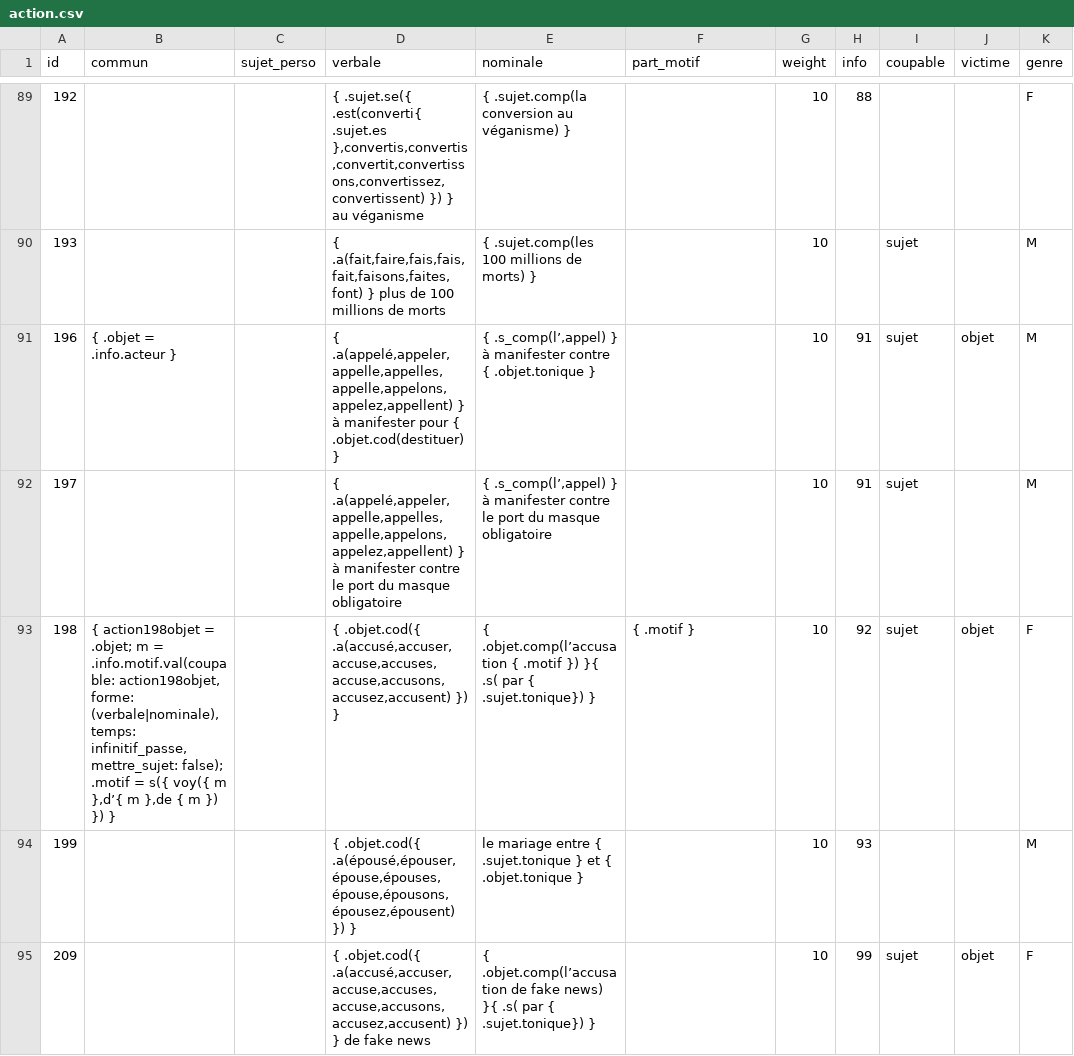
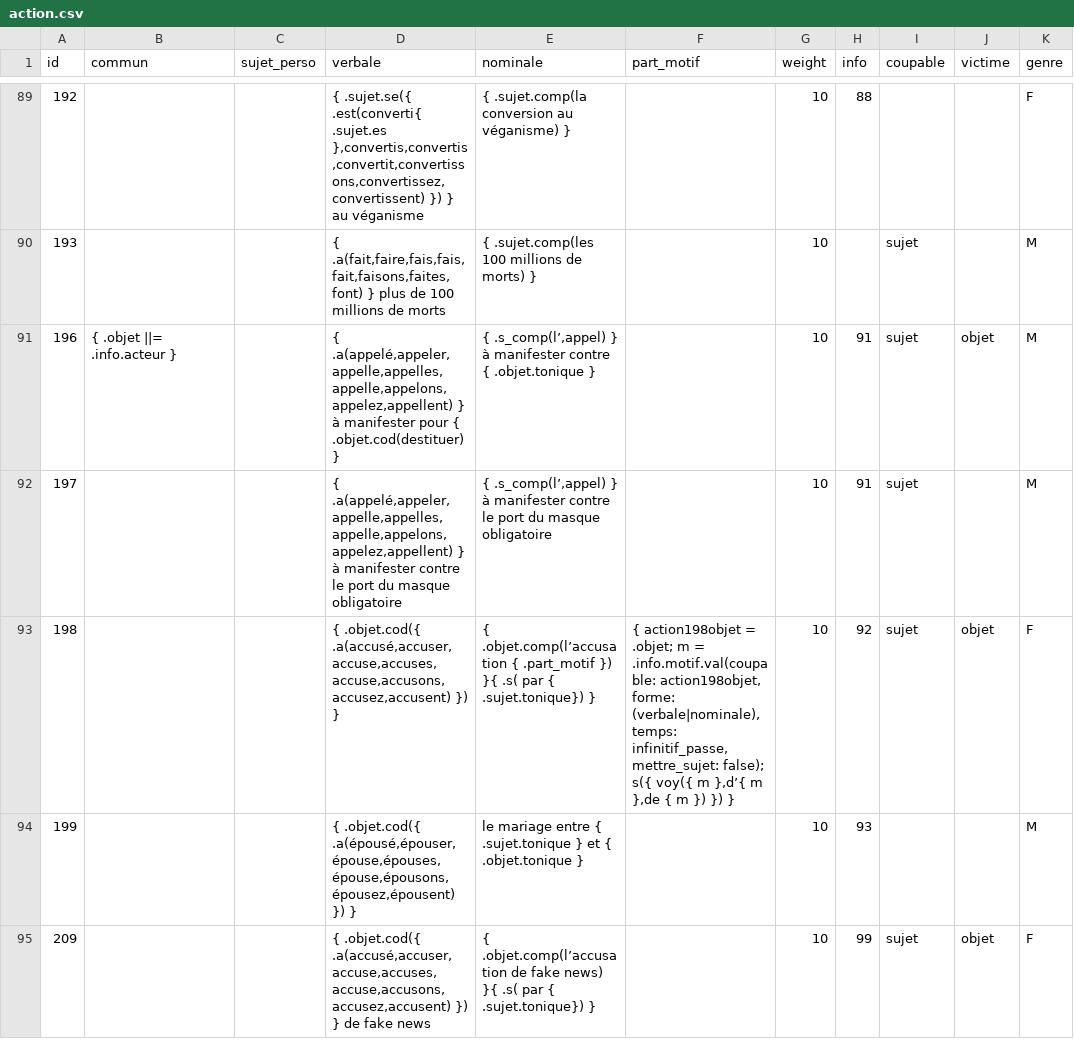
Before and after one commit to AlexieVQ/FlashNewsBot, a CSV file: regles/action.csv, drawn as a sheet; only a part is shown, gaps mark what is left out; the diff covers the shown part only; the diff names each change by its address in the sheet, - before the commit and + after, or states it on an @@ line.

```diff
--- a/regles/action.csv
+++ b/regles/action.csv
-B91 (commun): { .objet = .info.acteur }
+B91 (commun): { .objet ||= .info.acteur }
-B93 (commun): { action198objet = .objet; m = .info.motif.val(coupable: action198objet, forme: (verbale|nominale), temps: infinitif_passe, mettre_sujet: false); .motif = s({ voy({ m },d’{ m },de { m }) }) }
+B93 (commun): (empty)
-E93 (nominale): ….objet.comp(l’accusation { .motif }) }{…
+E93 (nominale): ….objet.comp(l’accusation { .part_motif }) }{…
-F93 (part_motif): { .motif }
+F93 (part_motif): { action198objet = .objet; m = .info.motif.val(coupable: action198objet, forme: (verbale|nominale), temps: infinitif_passe, mettre_sujet: false); s({ voy({ m },d’{ m },de { m }) }) }
```
Also changed, not shown: 11 edited cells elsewhere in this file, regles/decla.csv, regles/info.csv, 8 other files.
